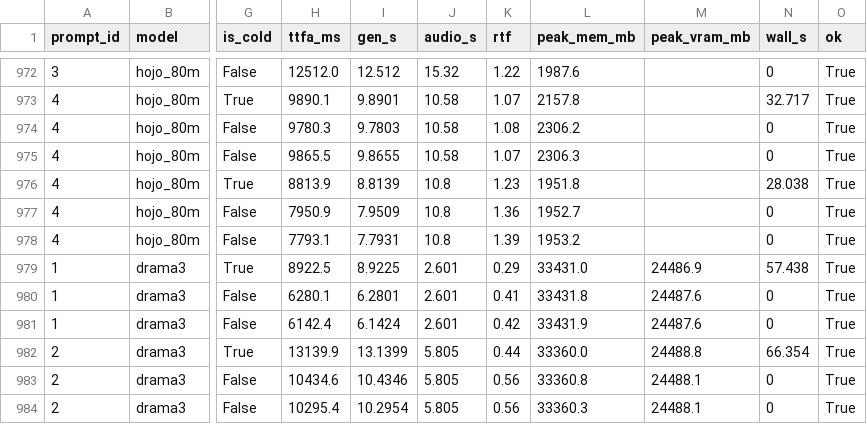
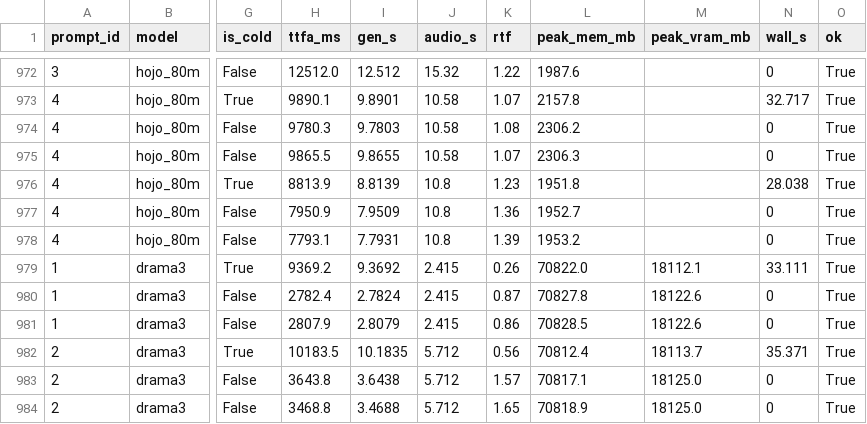
Before and after one commit to 5uck1ess/tts-bench, a CSV file: windows-cloning/results.csv, drawn as a sheet; only a part is shown, gaps mark what is left out; the diff covers the shown part only; the diff names each change by its address in the sheet, - before the commit and + after, or states it on an @@ line.

Commit message:
Publish bench run windows-cloning

```diff
--- a/windows-cloning/results.csv
+++ b/windows-cloning/results.csv
-H979 (ttfa_ms): 8922.5
+H979 (ttfa_ms): 9369.2
-I979 (gen_s): 8.9225
+I979 (gen_s): 9.3692
-J979:J981 (audio_s): 2.601
+J979:J981 (audio_s): 2.415
-K979 (rtf): 0.29
+K979 (rtf): 0.26
-L979 (peak_mem_mb): 33431.0
+L979 (peak_mem_mb): 70822.0
-M979 (peak_vram_mb): 24486.9
+M979 (peak_vram_mb): 18112.1
-N979 (wall_s): 57.438
+N979 (wall_s): 33.111
-H980 (ttfa_ms): 6280.1
+H980 (ttfa_ms): 2782.4
-I980 (gen_s): 6.2801
+I980 (gen_s): 2.7824
-K980 (rtf): 0.41
+K980 (rtf): 0.87
-L980 (peak_mem_mb): 33431.8
+L980 (peak_mem_mb): 70827.8
-M980:M981 (peak_vram_mb): 24487.6
+M980:M981 (peak_vram_mb): 18122.6
-H981 (ttfa_ms): 6142.4
+H981 (ttfa_ms): 2807.9
-I981 (gen_s): 6.1424
+I981 (gen_s): 2.8079
-K981 (rtf): 0.42
+K981 (rtf): 0.86
-L981 (peak_mem_mb): 33431.9
+L981 (peak_mem_mb): 70828.5
-H982 (ttfa_ms): 13139.9
+H982 (ttfa_ms): 10183.5
-I982 (gen_s): 13.1399
+I982 (gen_s): 10.1835
-J982:J984 (audio_s): 5.805
+J982:J984 (audio_s): 5.712
-K982 (rtf): 0.44
+K982 (rtf): 0.56
-L982 (peak_mem_mb): 33360.0
+L982 (peak_mem_mb): 70812.4
-M982 (peak_vram_mb): 24488.8
+M982 (peak_vram_mb): 18113.7
-N982 (wall_s): 66.354
+N982 (wall_s): 35.371
-H983 (ttfa_ms): 10434.6
+H983 (ttfa_ms): 3643.8
-I983 (gen_s): 10.4346
+I983 (gen_s): 3.6438
-K983 (rtf): 0.56
+K983 (rtf): 1.57
-L983 (peak_mem_mb): 33360.8
+L983 (peak_mem_mb): 70817.1
-M983:M984 (peak_vram_mb): 24488.1
+M983:M984 (peak_vram_mb): 18125.0
-H984 (ttfa_ms): 10295.4
+H984 (ttfa_ms): 3468.8
-I984 (gen_s): 10.2954
+I984 (gen_s): 3.4688
-K984 (rtf): 0.56
+K984 (rtf): 1.65
-L984 (peak_mem_mb): 33360.3
+L984 (peak_mem_mb): 70818.9
```
Also changed, not shown: 57 edited cells elsewhere in this file, 8 other files.
